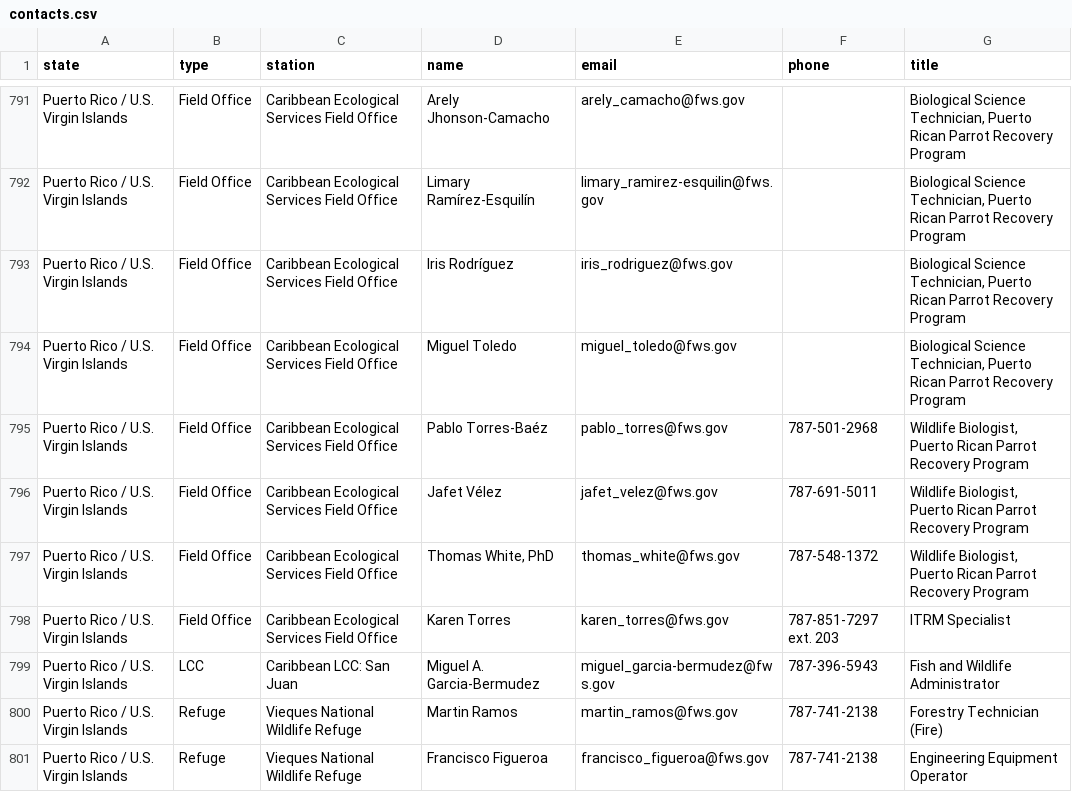
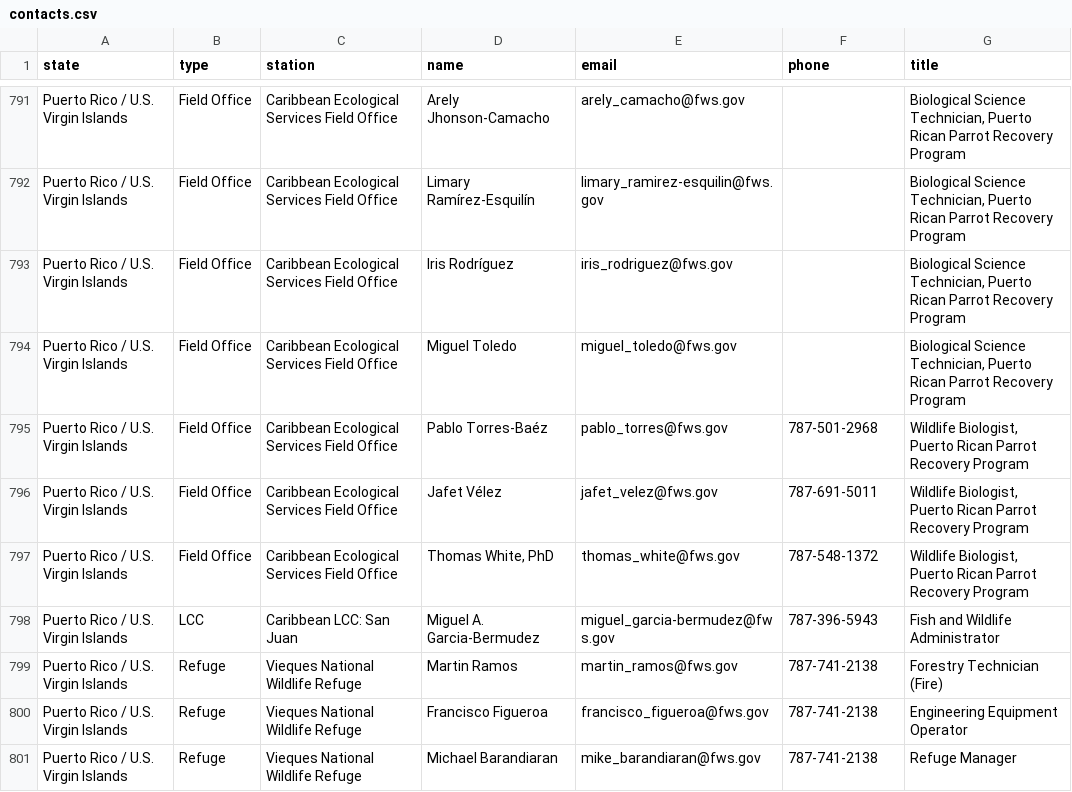
Before and after one commit to ktaylor63/southeast, a CSV file: src/data/contacts.csv, drawn as a sheet; only a part is shown, gaps mark what is left out; the shorter side is filled out with more unchanged rows.

Commit message:
Remove Karen from contact list

```diff
--- a/src/data/contacts.csv
+++ b/src/data/contacts.csv
@@ -797,3 +797,2 @@ Puerto Rico / U.S. Virgin Islands,Field Office,Caribbean Ecological Services Fie
 Puerto Rico / U.S. Virgin Islands,Field Office,Caribbean Ecological Services Field Office,"Thomas White, PhD",thomas_white@fws.gov,787-548-1372,"Wildlife Biologist, Puerto Rican Parrot Recovery Program"
-Puerto Rico / U.S. Virgin Islands,Field Office,Caribbean Ecological Services Field Office,Karen Torres,karen_torres@fws.gov,787-851-7297 ext. 203,ITRM Specialist
 Puerto Rico / U.S. Virgin Islands,LCC,Caribbean LCC: San Juan,Miguel A. Garcia-Bermudez,miguel_garcia-bermudez@fws.gov,787-396-5943,Fish and Wildlife Administrator
```
